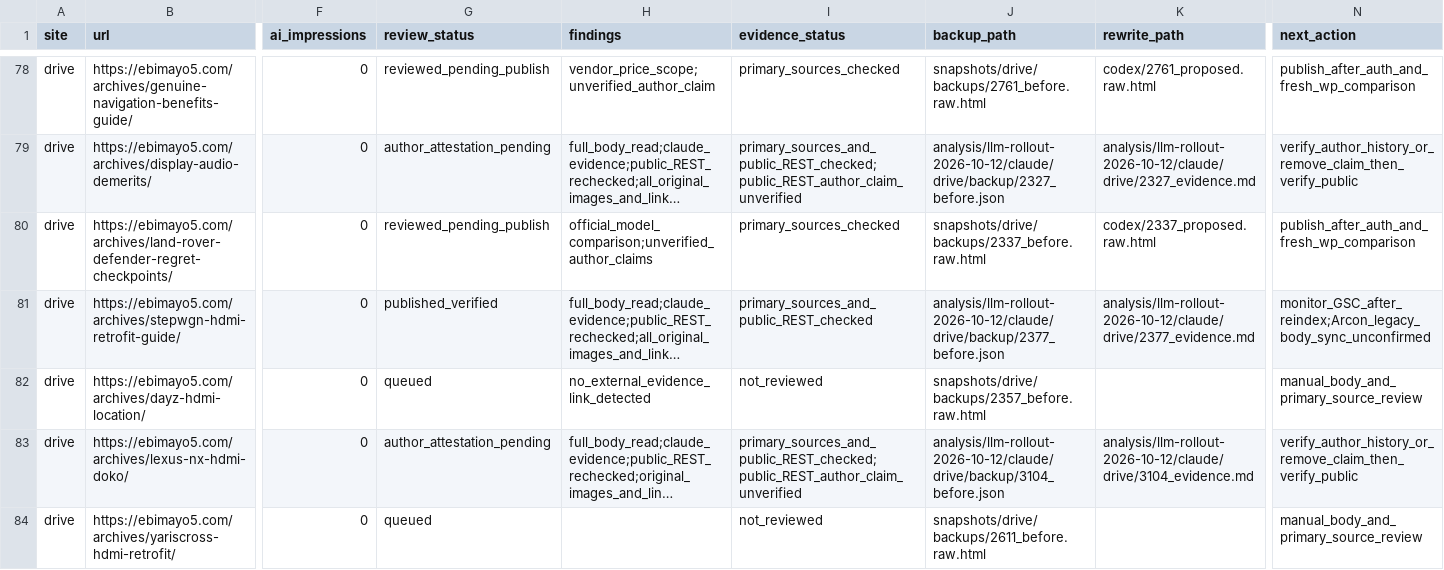
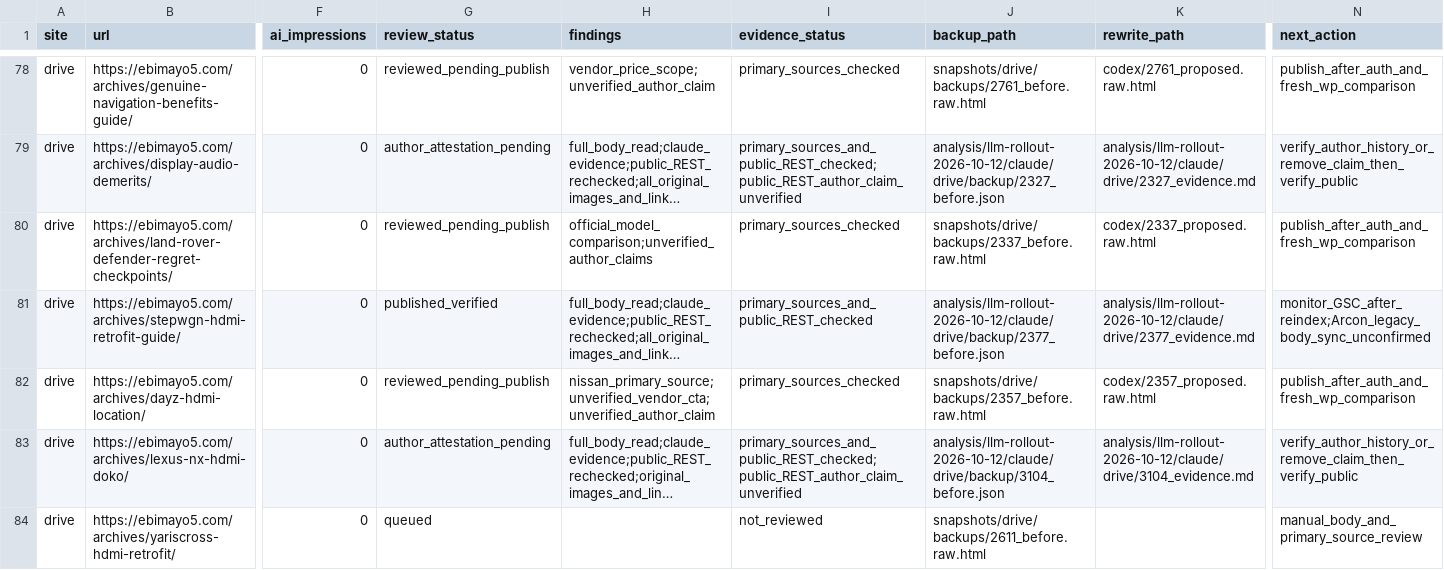
Before and after one commit to ebimayo5/unified-article-app, a CSV file: analysis/llm-rollout-2026-10-12/codex/drive_audit.csv, drawn as a sheet; only a part is shown, gaps mark what is left out; long unchanged cells end in …; the diff names each change by its address in the sheet, - before the commit and + after, or states it on an @@ line.

Commit message:
Ground Dayz HDMI guidance in Nissan accessories

```diff
--- a/analysis/llm-rollout-2026-10-12/codex/drive_audit.csv
+++ b/analysis/llm-rollout-2026-10-12/codex/drive_audit.csv
-G82 (review_status): queued
+G82 (review_status): reviewed_pending_publish
-H82 (findings): no_external_evidence_link_detected
+H82 (findings): nissan_primary_source;unverified_vendor_cta;unverified_author_claim
-I82 (evidence_status): not_reviewed
+I82 (evidence_status): primary_sources_checked
-K82 (rewrite_path): (empty)
+K82 (rewrite_path): codex/2357_proposed.raw.html
-N82 (next_action): manual_body_and_primary_source_review
+N82 (next_action): publish_after_auth_and_fresh_wp_comparison
```
Also changed, not shown: analysis/llm-rollout-2026-10-12/drive_remaining_assignment.csv, 6 other files.
